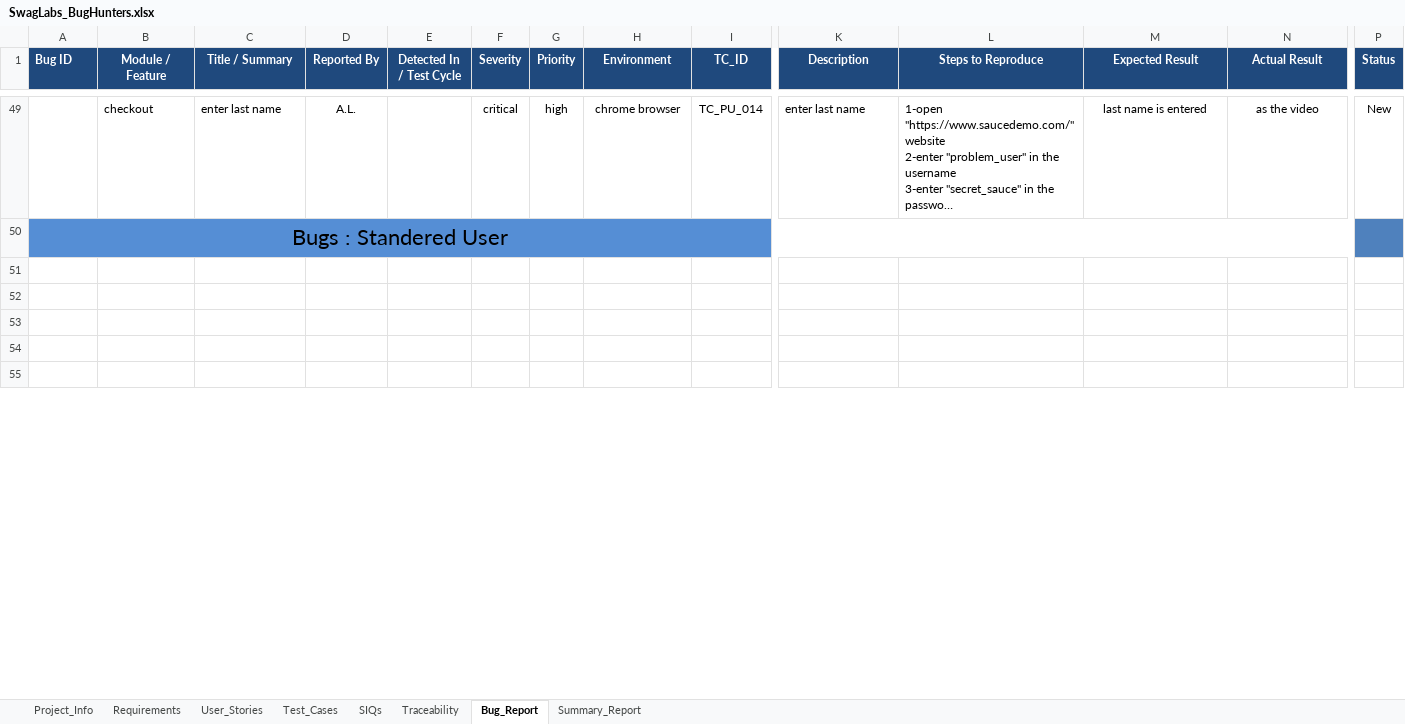
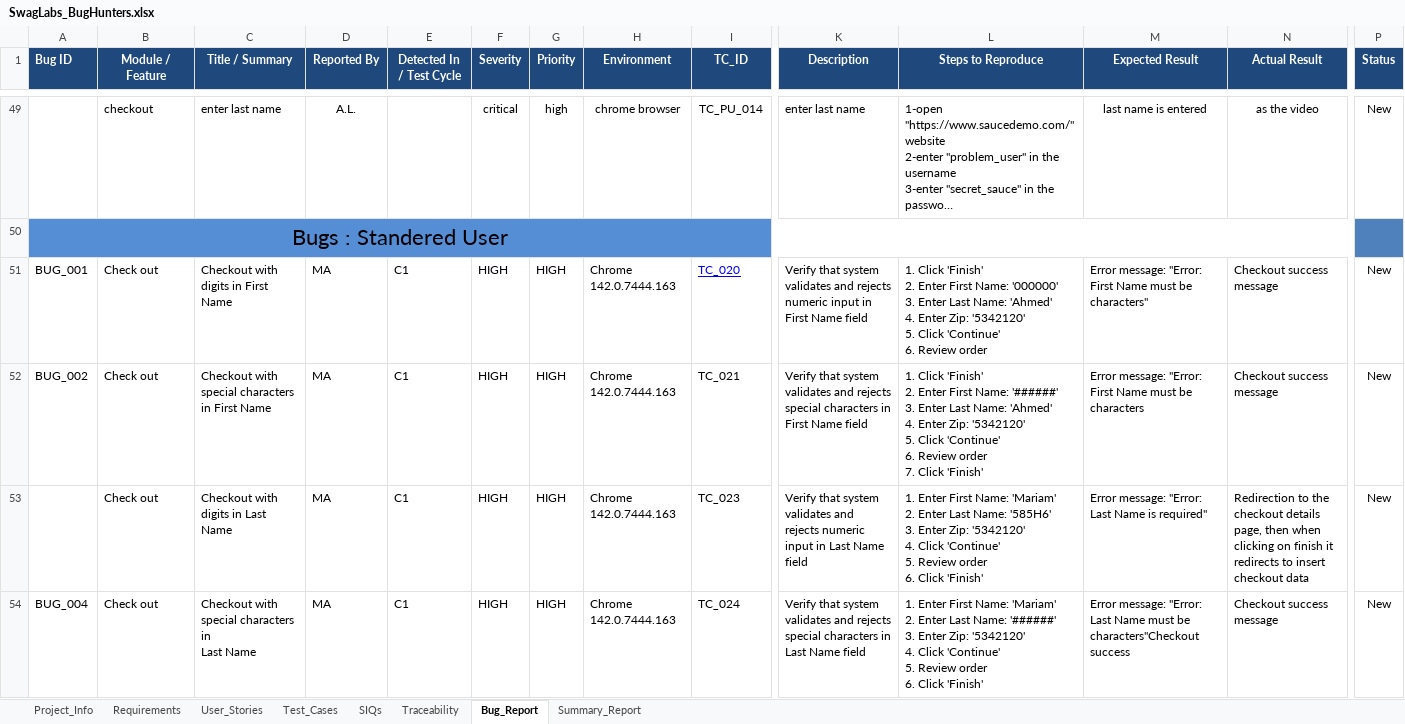
Before and after one commit to nhahub/NHA-245, an Excel workbook: Source Codes/Manual/SwagLabs_BugHunters.xlsx, sheet Bug_Report, drawn as a sheet; only a part is shown, gaps mark what is left out; long unchanged cells end in …; values as stored, in another font and other column widths than the file's, no borders; charts and pictures and conditional formats not drawn; removed rows and columns are numbered as before the commit, all else as after; rows hold the shown columns only; ↵ is a line break in a cell; the diff covers the shown part only; the diff names each change by its address in the sheet, - before the commit and + after, or states it on an @@ line.

Commit message:
Final Deliverables

```diff
--- a/Source Codes/Manual/SwagLabs_BugHunters.xlsx (sheet Bug_Report)
+++ b/Source Codes/Manual/SwagLabs_BugHunters.xlsx (sheet Bug_Report)
-row 51: (empty)
+row 51: BUG_001 | Check out | Checkout with digits in First Name | MA | C1 | HIGH | HIGH | Chrome 142.0.7444.163 | TC_020 | Verify that system validates and rejects numeric input in First Name field | 1. Click 'Finish' ↵ 2. Enter First Name: '000000' ↵ 3. Enter Last Name: 'Ahmed' ↵ 4. Enter Zip: '5342120' ↵ 5. Click 'Continue' ↵ 6. Review order | Error message: "Error: First Name must be characters" | Checkout success message | New
-row 52: (empty)
+row 52: BUG_002 | Check out | Checkout with special characters ↵ in First Name | MA | C1 | HIGH | HIGH | Chrome 142.0.7444.163 | TC_021 | Verify that system validates and rejects special characters in First Name field | 1. Click 'Finish' ↵ 2. Enter First Name: '######' ↵ 3. Enter Last Name: 'Ahmed' ↵ 4. Enter Zip: '5342120' ↵ 5. Click 'Continue' ↵ 6. Review order ↵ 7. Click 'Finish' | Error message: "Error: ↵ First Name must be characters | Checkout success message | New
-row 53: (empty)
+row 53:  | Check out | Checkout with digits in Last Name | MA | C1 | HIGH | HIGH | Chrome 142.0.7444.163 | TC_023 | Verify that system validates and ↵ rejects numeric input in Last Name field | 1. Enter First Name: 'Mariam' ↵ 2. Enter Last Name: '585H6' ↵ 3. Enter Zip: '5342120' ↵ 4. Click 'Continue' ↵ 5. Review order ↵ 6. Click 'Finish' | Error message: "Error: Last Name is required" | Redirection to the checkout details page, then when clicking on finish it redirects to insert checkout data | New
-row 54: (empty)
+row 54: BUG_004 | Check out | Checkout with special characters in ↵ Last Name | MA | C1 | HIGH | HIGH | Chrome ↵ 142.0.7444.163 | TC_024 | Verify that system validates and rejects ↵ special characters in Last Name field | 1. Enter First Name: 'Mariam' ↵ 2. Enter Last Name: '######' ↵ 3. Enter Zip: '5342120' ↵ 4. Click 'Continue' ↵ 5. Review order ↵ 6. Click 'Finish' | Error message: "Error: Last Name must be characters"Checkout success | Checkout success message | New
-row 55: (empty)
```
Also changed, not shown: 5 removed rows elsewhere in this sheet.
